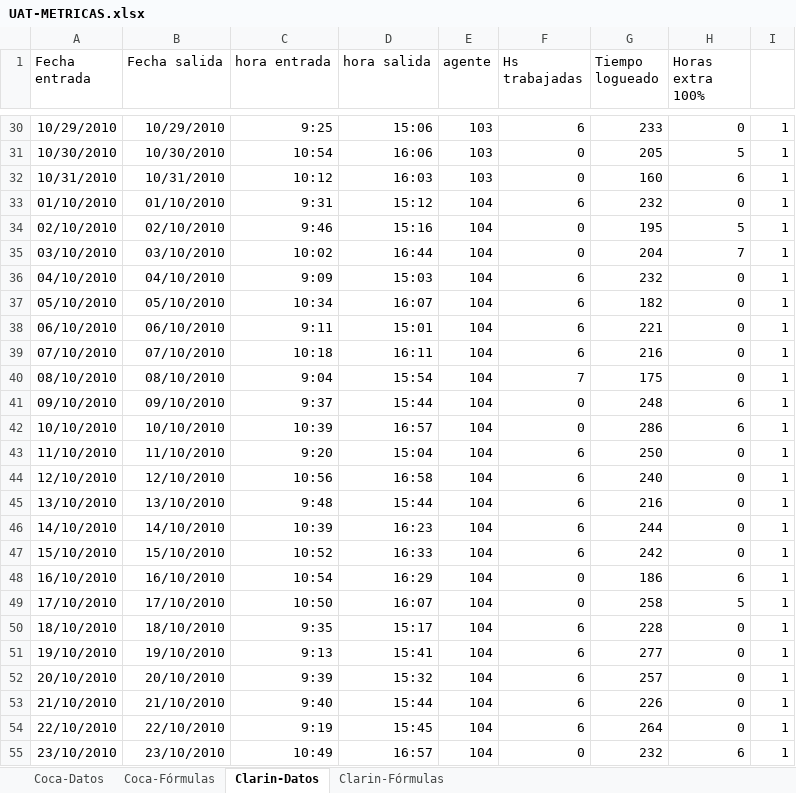
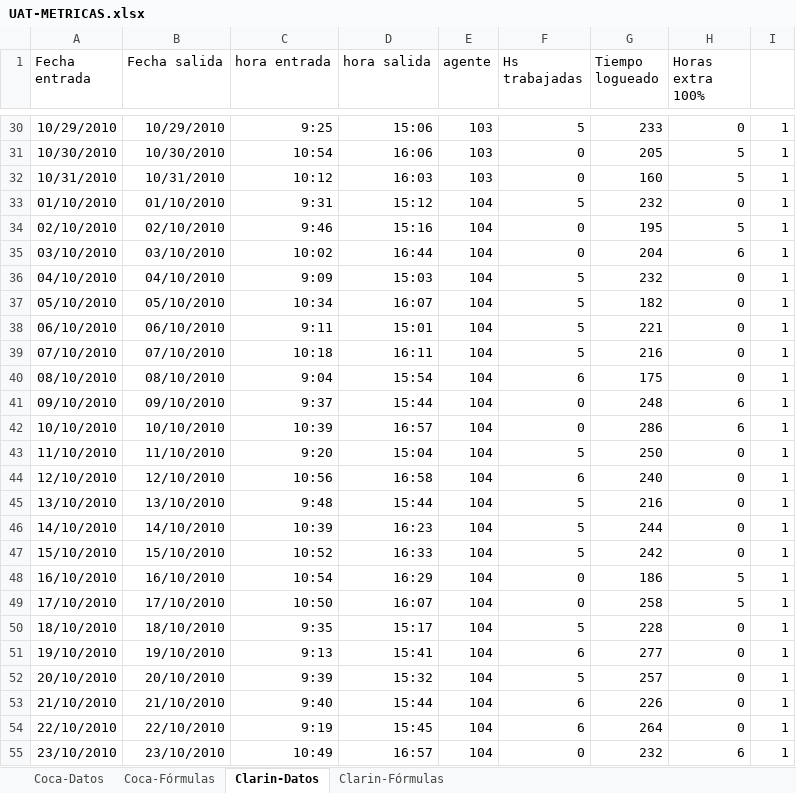
Before and after one commit to nicohen/bob-patinho, an Excel workbook: Documentacion/UAT-METRICAS.xlsx, sheet Clarin-Datos, drawn as a sheet; only a part is shown, gaps mark what is left out; values as stored, in another font and other column widths than the file's, no borders; the diff covers the shown part only; the diff names each change by its address in the sheet, - before the commit and + after, or states it on an @@ line.

```diff
--- a/Documentacion/UAT-METRICAS.xlsx (sheet Clarin-Datos)
+++ b/Documentacion/UAT-METRICAS.xlsx (sheet Clarin-Datos)
-F30 (Hs trabajadas): 6
+F30 (Hs trabajadas): 5
-H32 (Horas extra 100%): 6
+H32 (Horas extra 100%): 5
-F33 (Hs trabajadas): 6
+F33 (Hs trabajadas): 5
-H35 (Horas extra 100%): 7
+H35 (Horas extra 100%): 6
-F36:F39 (Hs trabajadas): 6
+F36:F39 (Hs trabajadas): 5
-F40 (Hs trabajadas): 7
+F40 (Hs trabajadas): 6
-F43 (Hs trabajadas): 6
+F43 (Hs trabajadas): 5
-F45:F47 (Hs trabajadas): 6
+F45:F47 (Hs trabajadas): 5
-H48 (Horas extra 100%): 6
+H48 (Horas extra 100%): 5
-F50 (Hs trabajadas): 6
+F50 (Hs trabajadas): 5
-F52 (Hs trabajadas): 6
+F52 (Hs trabajadas): 5
```
Also changed, not shown: 39 added rows, 2 removed rows and 27 edited cells elsewhere in this sheet, sheet Clarin-Fórmulas, formulas that keep their value, 1 other file.
